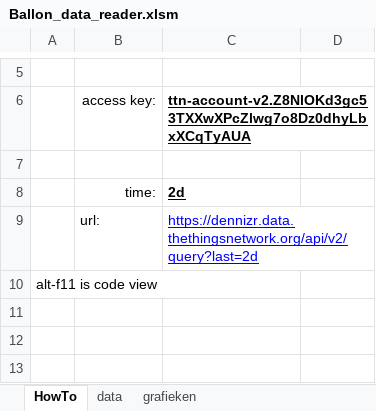
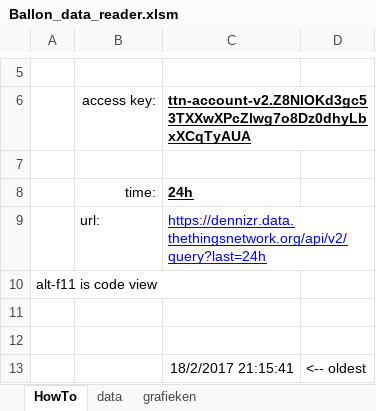
Before and after one commit to JuniorIOT/Junior_Internet_of_Things_2017, an Excel workbook: Ballon_data_reader.xlsm, sheet HowTo, drawn as a sheet; only a part is shown, gaps mark what is left out; the shorter side is filled out with more unchanged rows; values as stored, in another font and other column widths than the file's, no borders; charts and pictures not drawn; the diff covers the shown part only; the diff names each change by its address in the sheet, - before the commit and + after, or states it on an @@ line.

```diff
--- a/Ballon_data_reader.xlsm (sheet HowTo)
+++ b/Ballon_data_reader.xlsm (sheet HowTo)
-C8: 2d
+C8: 24h
-C9: https://dennizr.data.thethingsnetwork.org/api/v2/query?last=2d
+C9: https://dennizr.data.thethingsnetwork.org/api/v2/query?last=24h
+row 13:  |  | 18/2/2017 21:15:41 | <-- oldest
```
Also changed, not shown: 1 added row, 2 removed rows and 1 edited cell elsewhere in this sheet, sheet data, sheet grafieken, charts or pictures.
